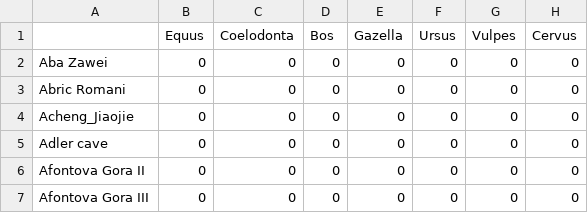
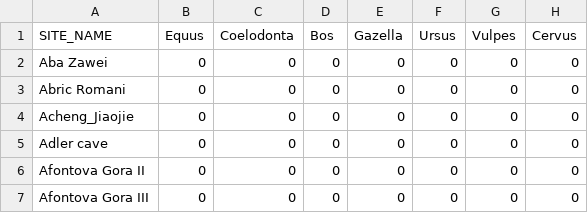
Before and after one commit to hautamakih/FossilNOW, a CSV file: data/AllSites_truenegatives_Feb24.csv, drawn as a sheet; only a part is shown; the diff names each change by its address in the sheet, - before the commit and + after, or states it on an @@ line.

Commit message:
Update example datasets

```diff
--- a/data/AllSites_truenegatives_Feb24.csv
+++ b/data/AllSites_truenegatives_Feb24.csv
-A1: (empty)
+A1: SITE_NAME
```
Also changed, not shown: 2 other files.
